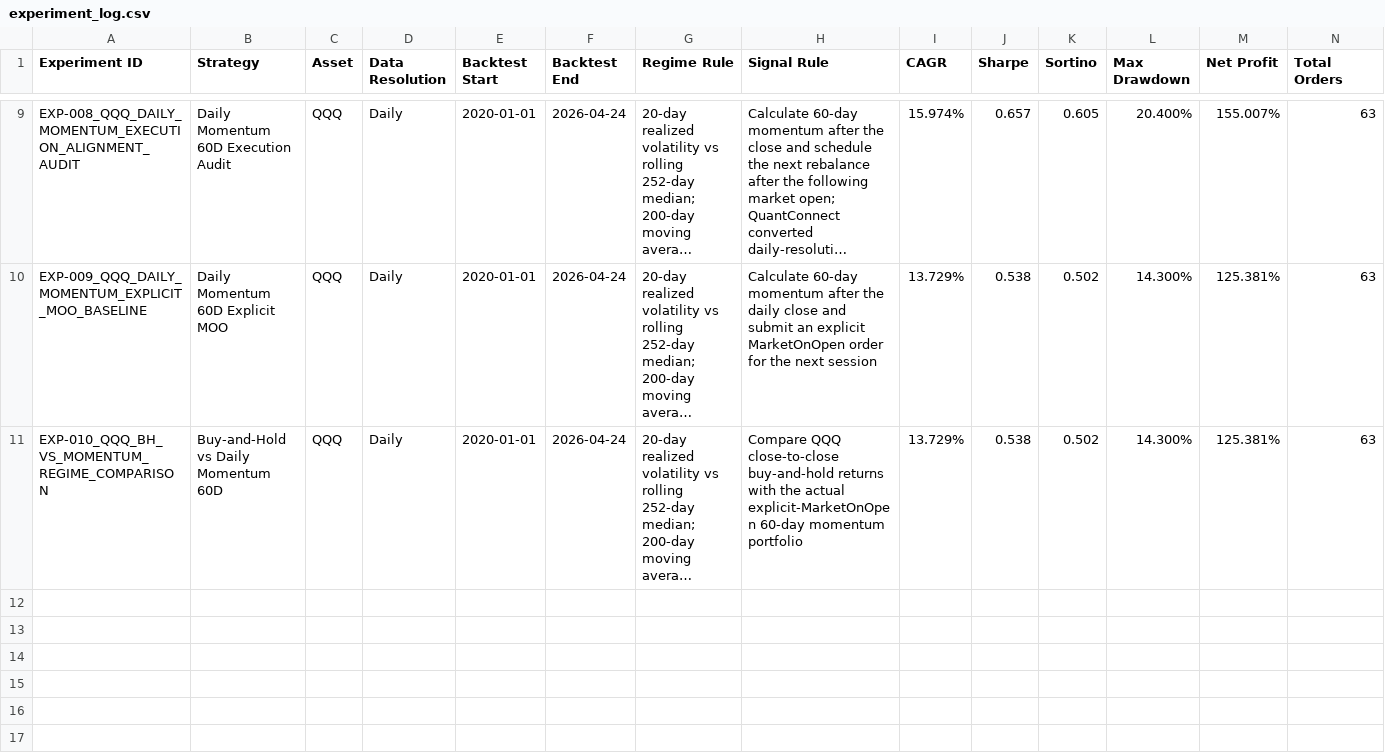
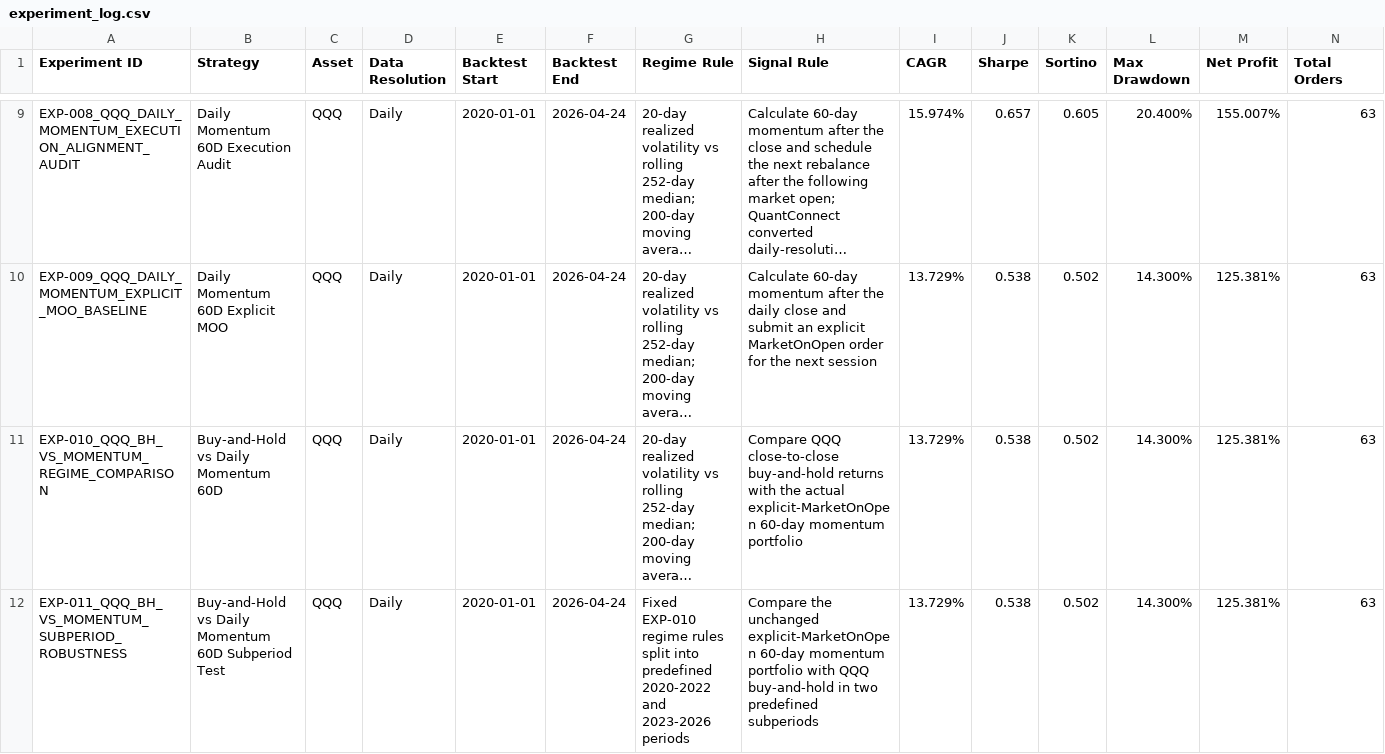
Before and after one commit to rdravid2005/cross-strategy-regime-analysis, a CSV file: results/experiment_log.csv, drawn as a sheet; only a part is shown, gaps mark what is left out; long unchanged cells end in …; rows hold the shown columns only; the diff names each change by its address in the sheet, - before the commit and + after, or states it on an @@ line.

Commit message:
Add daily strategy subperiod robustness test

```diff
--- a/results/experiment_log.csv
+++ b/results/experiment_log.csv
+row 12: EXP-011_QQQ_BH_VS_MOMENTUM_SUBPERIOD_ROBUSTNESS | Buy-and-Hold vs Daily Momentum 60D Subperiod Test | QQQ | Daily | 2020-01-01 | 2026-04-24 | Fixed EXP-010 regime rules split into predefined 2020-2022 and 2023-2026 periods | Compare the unchanged explicit-MarketOnOpen 60-day momentum portfolio with QQQ buy-and-hold in two predefined subperiods | 13.729% | 0.538 | 0.502 | 14.300% | 125.381% | 63
```
Also changed, not shown: 4 other files.
